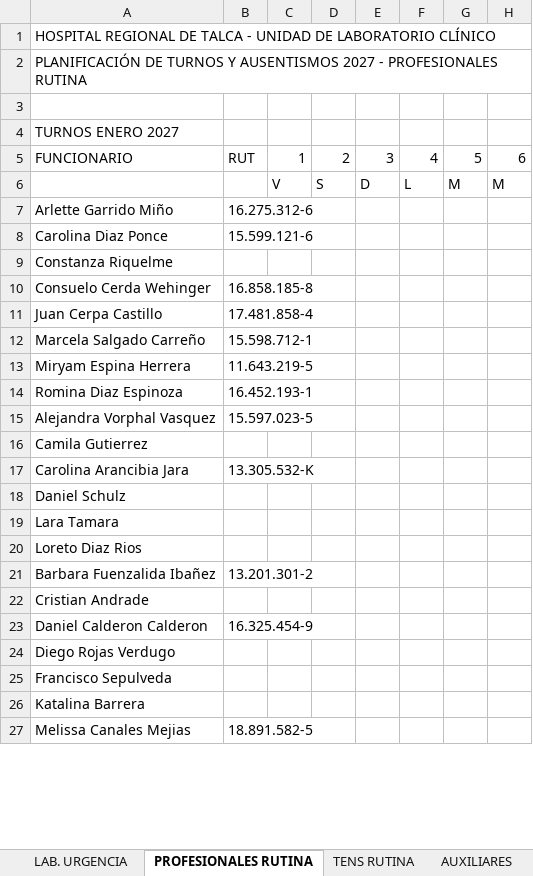
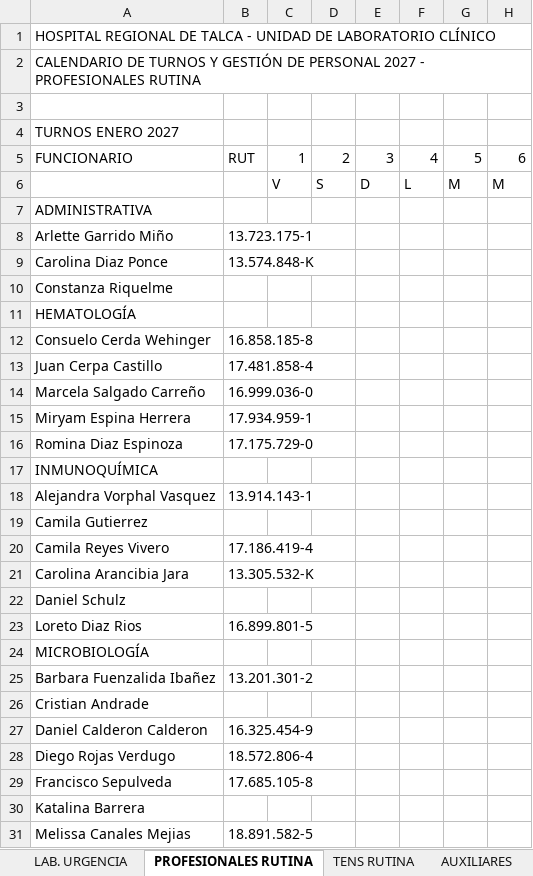
Before and after one commit to GriveraHRT/Gestion-Turnos-Lab-HRT, an Excel workbook: TURNOS_LABORATORIO_HRT_2027.xlsx, sheet PROFESIONALES RUTINA, drawn as a sheet; only a part is shown; values as stored, in another font and other column widths than the file's, no cell formats; removed rows and columns are numbered as before the commit, all else as after; rows hold the shown columns only; the diff covers the shown part only; the diff names each change by its address in the sheet, - before the commit and + after, or states it on an @@ line.

Commit message:
fix: depurar dotacion, recuperar turnos auxiliares, eliminar duplicados TDM y optimizar exportador Excel

```diff
--- a/TURNOS_LABORATORIO_HRT_2027.xlsx (sheet PROFESIONALES RUTINA)
+++ b/TURNOS_LABORATORIO_HRT_2027.xlsx (sheet PROFESIONALES RUTINA)
-A2: PLANIFICACIÓN DE TURNOS Y AUSENTISMOS 2027 -…
+A2: CALENDARIO DE TURNOS Y GESTIÓN DE PERSONAL 2027 -…
+row 7: ADMINISTRATIVA
-B8: 16.275.312-6
+B8: 13.723.175-1
-B9: 15.599.121-6
+B9: 13.574.848-K
+row 11: HEMATOLOGÍA
-B14: 15.598.712-1
+B14: 16.999.036-0
-B15: 11.643.219-5
+B15: 17.934.959-1
-B16: 16.452.193-1
+B16: 17.175.729-0
+row 17: INMUNOQUÍMICA
-B18: 15.597.023-5
+B18: 13.914.143-1
+row 20: Camila Reyes Vivero | 17.186.419-4
-row 19: Lara Tamara
-B23: (empty)
+B23: 16.899.801-5
+row 24: MICROBIOLOGÍA
-B28: (empty)
+B28: 18.572.806-4
-B29: (empty)
+B29: 17.685.105-8
```
Also changed, not shown: 211 added rows, 11 removed rows and 111 edited cells elsewhere in this sheet, sheet TENS RUTINA, sheet TOMA DE MUESTRA, sheet LAB. URGENCIA, sheet AUXILIARES, other sheet tabs, cell formats, 10 other files.
